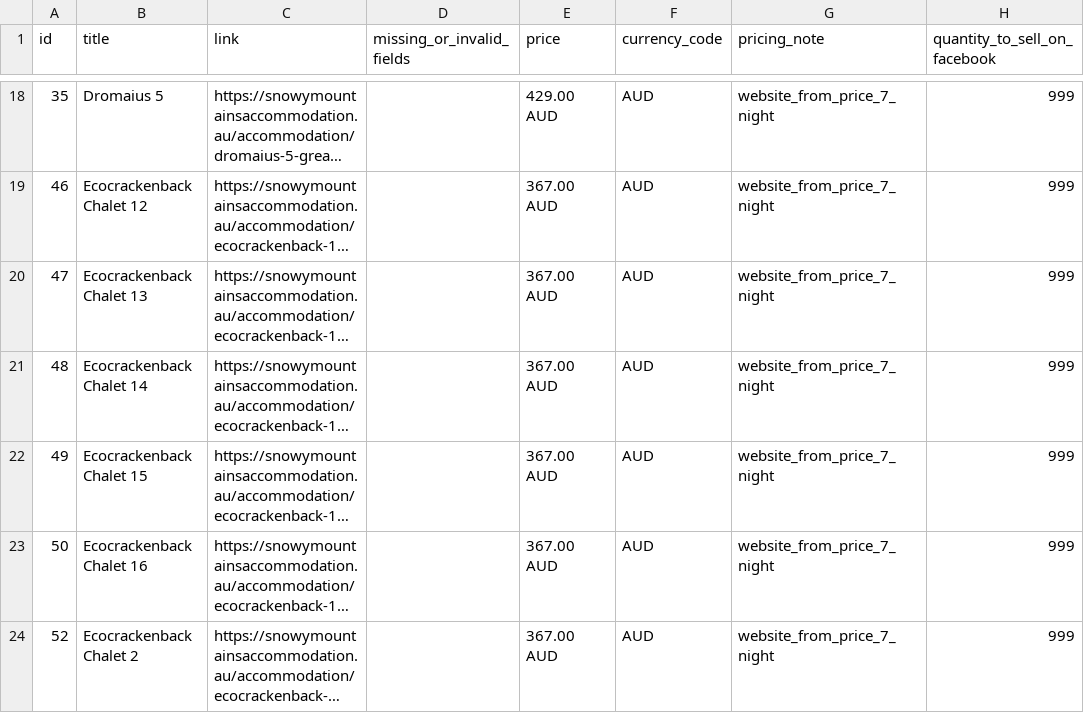
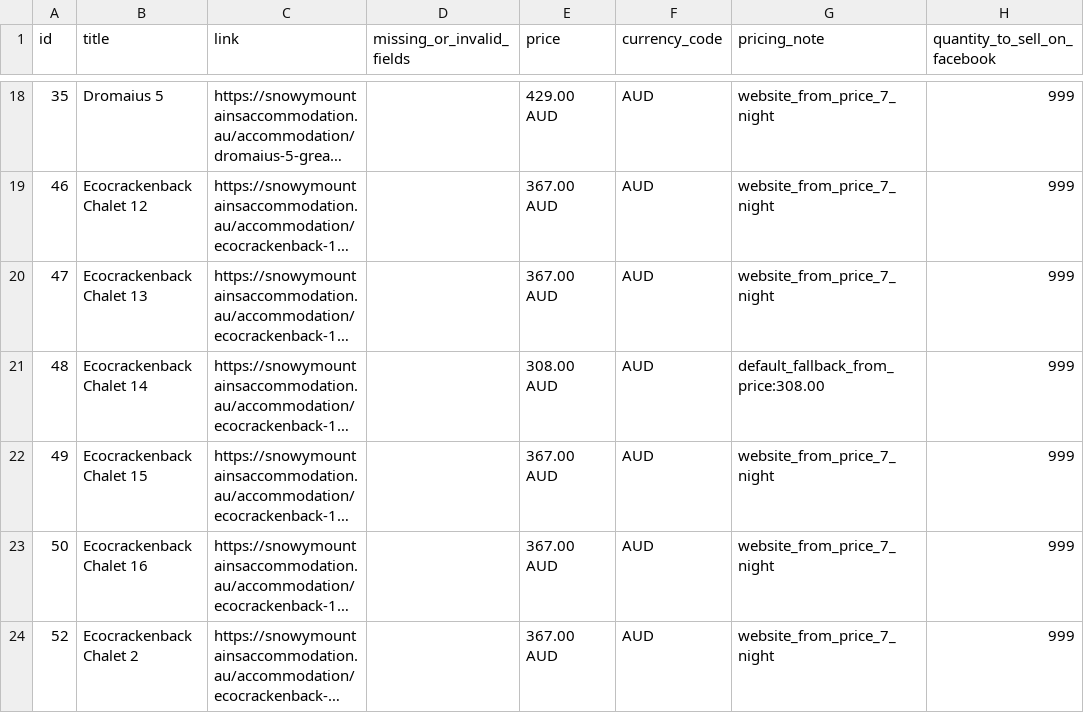
Before and after one commit to katie616/snowy-meta-feed, a CSV file: docs/snowy_mountains_meta_products_diagnostics.csv, drawn as a sheet; only a part is shown, gaps mark what is left out; long unchanged cells end in …; the diff names each change by its address in the sheet, - before the commit and + after, or states it on an @@ line.

```diff
--- a/docs/snowy_mountains_meta_products_diagnostics.csv
+++ b/docs/snowy_mountains_meta_products_diagnostics.csv
-E21 (price): 367.00 AUD
+E21 (price): 308.00 AUD
-G21 (pricing_note): website_from_price_7_night
+G21 (pricing_note): default_fallback_from_price:308.00
```
Also changed, not shown: docs/snowy_mountains_meta_products.csv.
